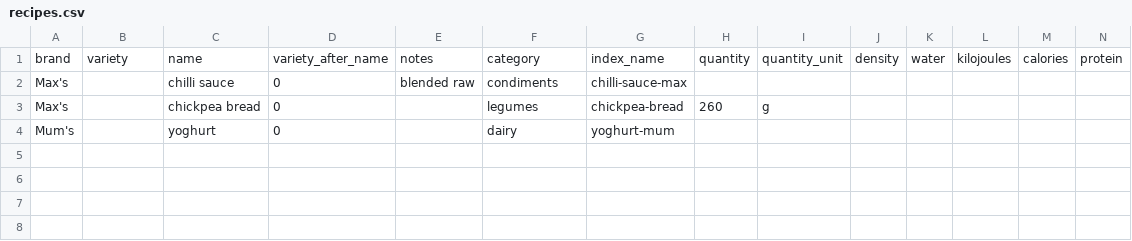
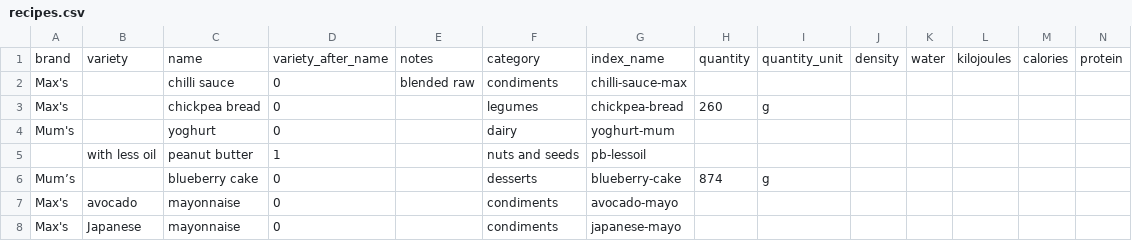
Before and after one commit to MachFour/macros-data, a CSV file: recipes.csv, drawn as a sheet; only a part is shown; rows hold the shown columns only; the diff names each change by its address in the sheet, - before the commit and + after, or states it on an @@ line.

```diff
--- a/recipes.csv
+++ b/recipes.csv
+row 5:  | with less oil | peanut butter | 1 |  | nuts and seeds | pb-lessoil
+row 6: Mum’s |  | blueberry cake | 0 |  | desserts | blueberry-cake | 874 | g
+row 7: Max's | avocado | mayonnaise | 0 |  | condiments | avocado-mayo
+row 8: Max's | Japanese | mayonnaise | 0 |  | condiments | japanese-mayo
```
Also changed, not shown: ingredients.csv, servings.csv, 2 other files.
